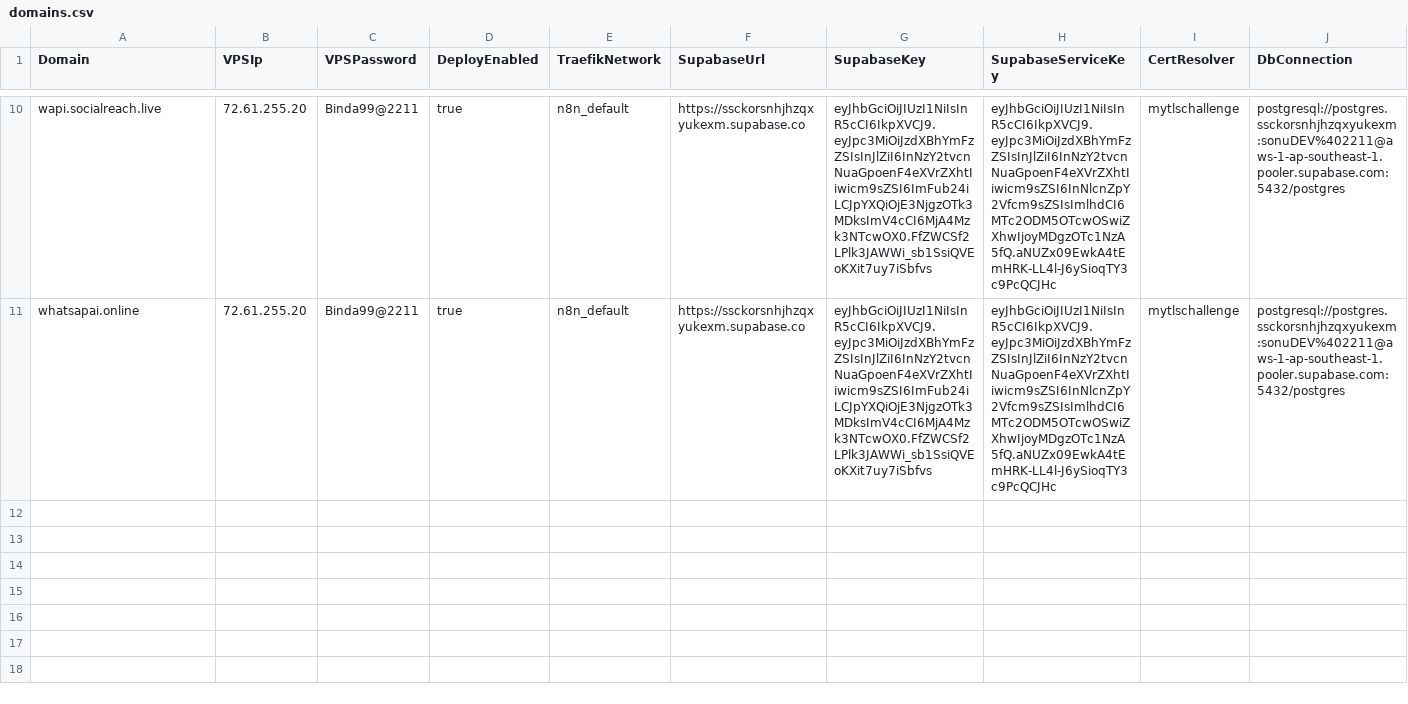
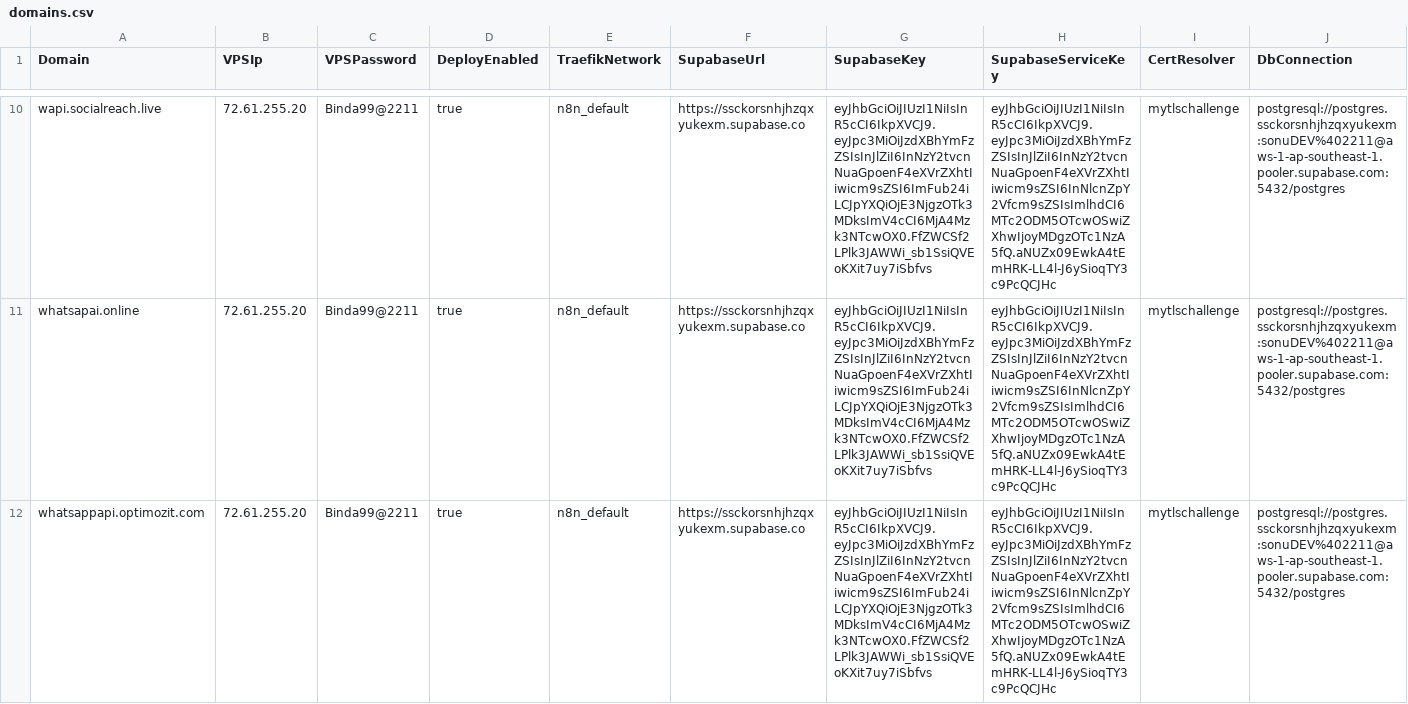
Before and after one commit to sdcbusinesssolutions/crm, a CSV file: domains.csv, drawn as a sheet; only a part is shown, gaps mark what is left out; rows hold the shown columns only; the diff names each change by its address in the sheet, - before the commit and + after, or states it on an @@ line.

Commit message:
fix leadcrm and domain added

```diff
--- a/domains.csv
+++ b/domains.csv
+row 12: whatsappapi.optimozit.com | 72.61.255.20 | Binda99@2211 | true | n8n_default | https://ssckorsnhjhzqxyukexm.supabase.co | eyJhbGciOiJIUzI1NiIsInR5cCI6IkpXVCJ9.eyJpc3MiOiJzdXBhYmFzZSIsInJlZiI6InNzY2tvcnNuaGpoenF4eXVrZXhtIiwicm9sZSI6ImFub24iLCJpYXQiOjE3NjgzOTk3MDksImV4cCI6MjA4Mzk3NTcwOX0.FfZWCSf2LPlk3JAWWi_sb1SsiQVEoKXit7uy7iSbfvs | eyJhbGciOiJIUzI1NiIsInR5cCI6IkpXVCJ9.eyJpc3MiOiJzdXBhYmFzZSIsInJlZiI6InNzY2tvcnNuaGpoenF4eXVrZXhtIiwicm9sZSI6InNlcnZpY2Vfcm9sZSIsImlhdCI6MTc2ODM5OTcwOSwiZXhwIjoyMDgzOTc1NzA5fQ.aNUZx09EwkA4tEmHRK-LL4l-J6ySioqTY3c9PcQCJHc | mytlschallenge | postgresql://postgres.ssckorsnhjhzqxyukexm:sonuDEV%402211@aws-1-ap-southeast-1.pooler.supabase.com:5432/postgres
```
Also changed, not shown: 1 other file.
